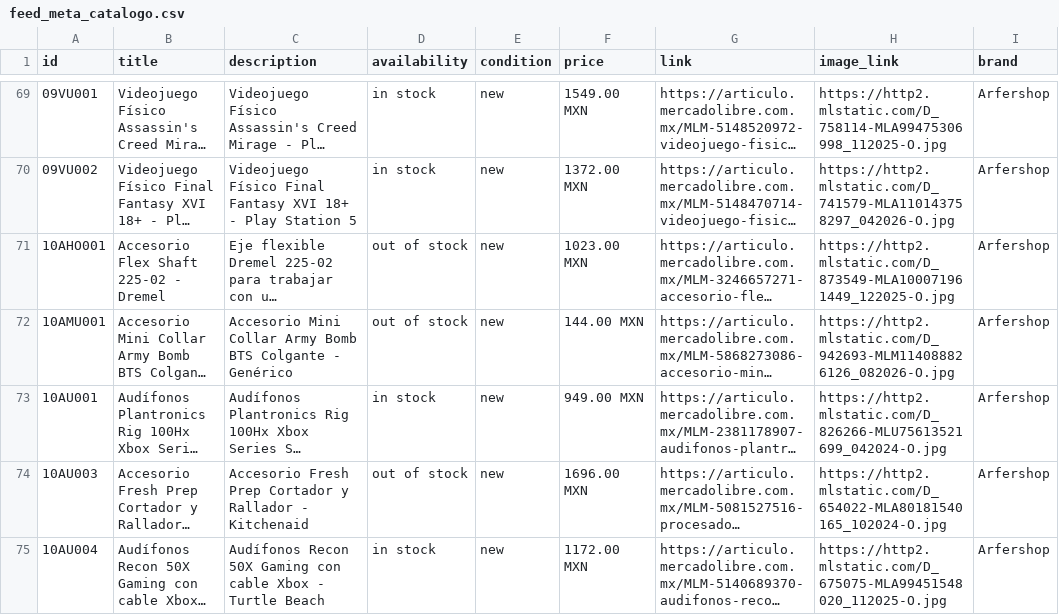
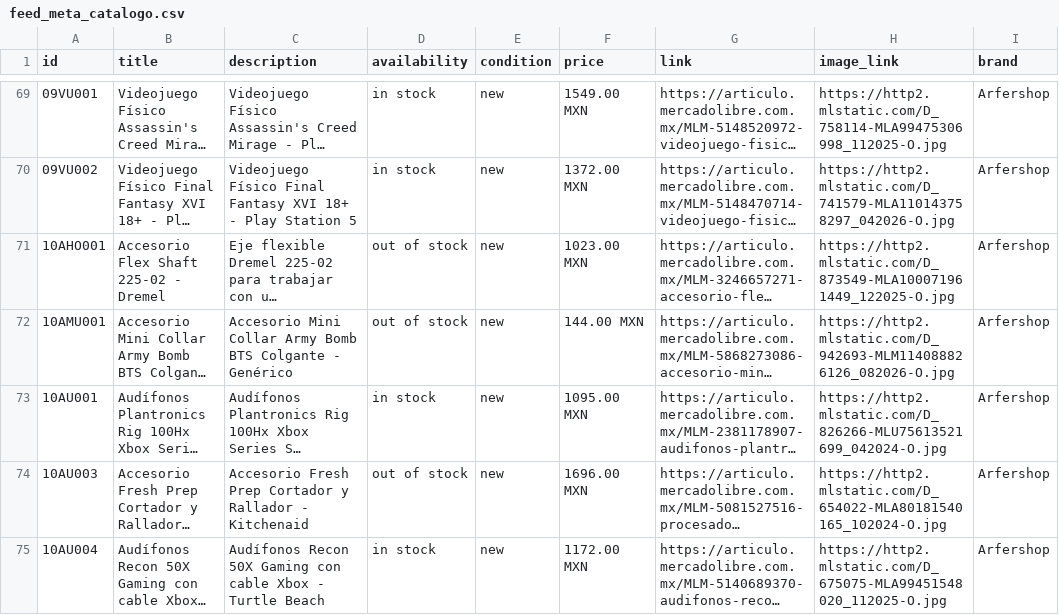
Before and after one commit to arfermarcosciencias/proyects, a CSV file: catalogo/feed_meta_catalogo.csv, drawn as a sheet; only a part is shown, gaps mark what is left out; long unchanged cells end in …; the diff names each change by its address in the sheet, - before the commit and + after, or states it on an @@ line.

Commit message:
catalogo: feed Meta 2026-11-16 02:09

```diff
--- a/catalogo/feed_meta_catalogo.csv
+++ b/catalogo/feed_meta_catalogo.csv
-F73 (price): 949.00 MXN
+F73 (price): 1095.00 MXN
```
